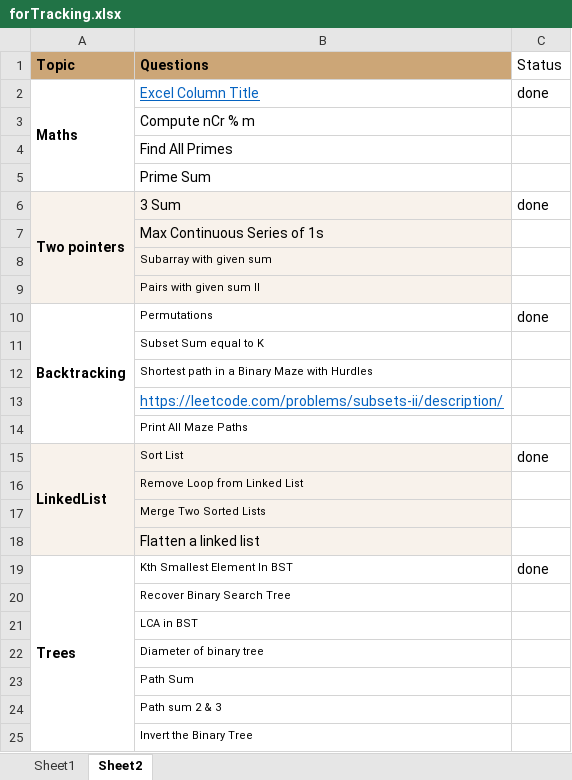
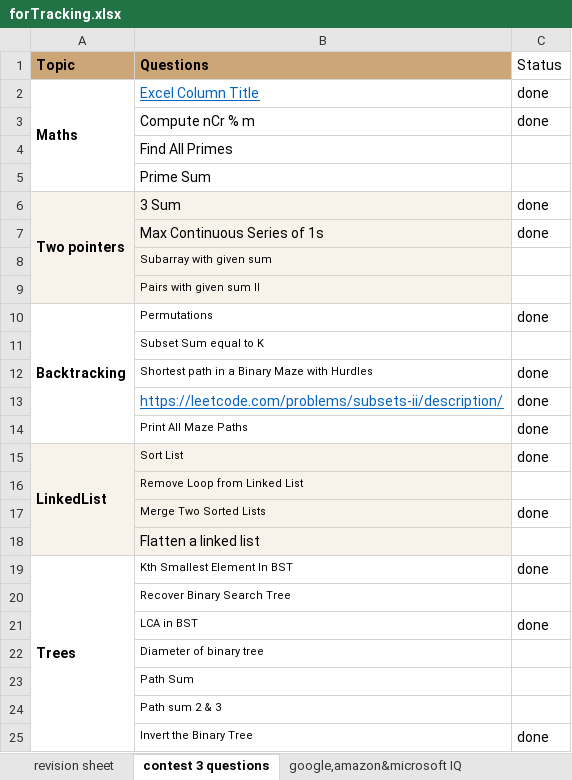
Before and after one commit to leokrishnasingh/ScalerSDEcourse, an Excel workbook: Questions/forTracking.xlsx, sheet contest 3 questions, drawn as a sheet; values as stored, in another font and other column widths than the file's, no borders; the diff names each change by its address in the sheet, - before the commit and + after, or states it on an @@ line.

```diff
--- a/Questions/forTracking.xlsx (sheet contest 3 questions)
+++ b/Questions/forTracking.xlsx (sheet contest 3 questions)
-sheet tab: Sheet1
+sheet tab: revision sheet
-sheet tab: Sheet2
+sheet tab: contest 3 questions
+sheet tab: google,amazon&microsoft IQ
-C3 (Status): (empty)
+C3 (Status): done
-C7 (Status): (empty)
+C7 (Status): done
-C12:C14 (Status): (empty)
+C12:C14 (Status): done
-C17 (Status): (empty)
+C17 (Status): done
-C21 (Status): (empty)
+C21 (Status): done
-C25 (Status): (empty)
+C25 (Status): done
```
Also changed, not shown: 19 other files.
